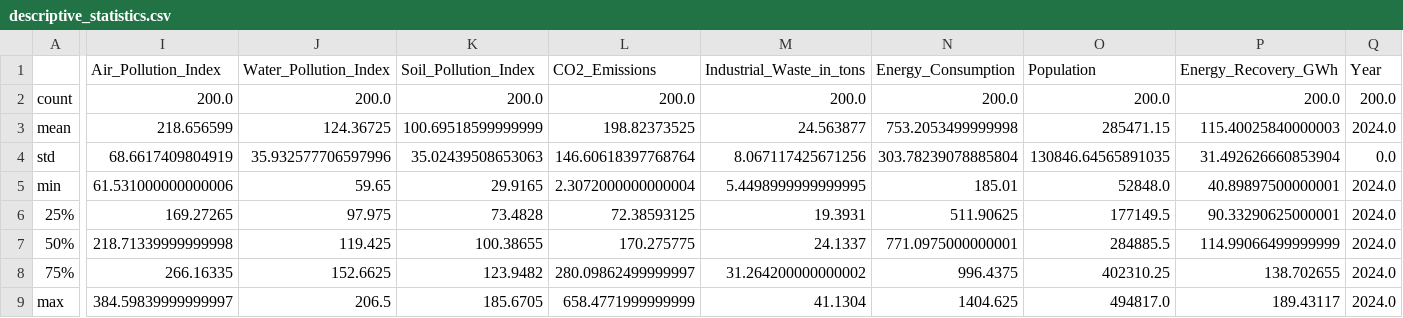
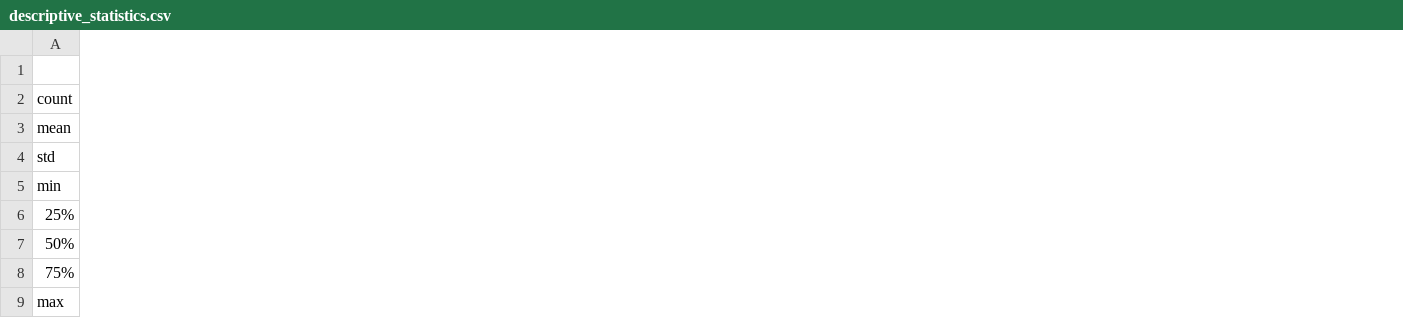
Before and after one commit to sagnik1-patra/Global-Pollution-Analysis, a CSV file: descriptive_statistics.csv, drawn as a sheet; only a part is shown, gaps mark what is left out; removed rows and columns are numbered as before the commit, all else as after; the diff covers the shown part only; the diff names each change by its address in the sheet, - before the commit and + after, or states it on an @@ line.

```diff
--- a/descriptive_statistics.csv
+++ b/descriptive_statistics.csv
-column I (Air_Pollution_Index), rows 2-9: 200.0 | 218.656599 | 68.6617409804919 | 61.531000000000006 | 169.27265 | 218.71339999999998 | 266.16335 | 384.59839999999997
-column J (Water_Pollution_Index), rows 2-9: 200.0 | 124.36725 | 35.932577706597996 | 59.65 | 97.975 | 119.425 | 152.6625 | 206.5
-column K (Soil_Pollution_Index), rows 2-9: 200.0 | 100.69518599999999 | 35.02439508653063 | 29.9165 | 73.4828 | 100.38655 | 123.9482 | 185.6705
-column L (CO2_Emissions), rows 2-9: 200.0 | 198.82373525 | 146.60618397768764 | 2.3072000000000004 | 72.38593125 | 170.275775 | 280.09862499999997 | 658.4771999999999
-column M (Industrial_Waste_in_tons), rows 2-9: 200.0 | 24.563877 | 8.067117425671256 | 5.4498999999999995 | 19.3931 | 24.1337 | 31.264200000000002 | 41.1304
-column N (Energy_Consumption), rows 2-9: 200.0 | 753.2053499999998 | 303.78239078885804 | 185.01 | 511.90625 | 771.0975000000001 | 996.4375 | 1404.625
-column O (Population), rows 2-9: 200.0 | 285471.15 | 130846.64565891035 | 52848.0 | 177149.5 | 284885.5 | 402310.25 | 494817.0
-column P (Energy_Recovery_GWh), rows 2-9: 200.0 | 115.40025840000003 | 31.492626660853904 | 40.89897500000001 | 90.33290625000001 | 114.99066499999999 | 138.702655 | 189.43117
-column Q (Year), rows 2-9: 200.0 | 2024.0 | 0.0 | 2024.0 | 2024.0 | 2024.0 | 2024.0 | 2024.0
```
Also changed, not shown: 6 added columns and 2 removed columns elsewhere in this file, classification_report.csv, linear_regression_predictions.csv, 27 other files.
